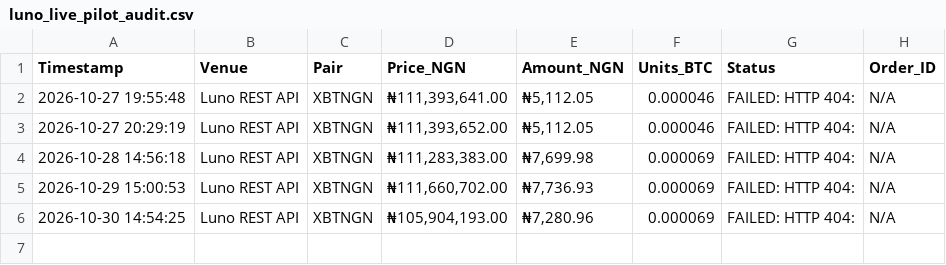
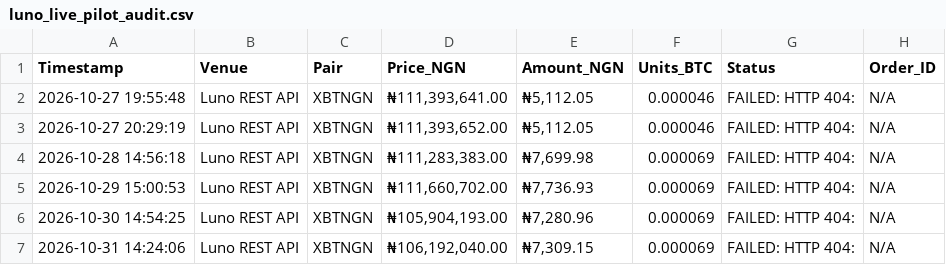
Before and after one commit to bamideleadedeji/crypto-volatility-engine, a CSV file: luno_live_pilot_audit.csv, drawn as a sheet; the diff names each change by its address in the sheet, - before the commit and + after, or states it on an @@ line.

```diff
--- a/luno_live_pilot_audit.csv
+++ b/luno_live_pilot_audit.csv
+row 7: 2026-10-31 14:24:06 | Luno REST API | XBTNGN | ₦106,192,040.00 | ₦7,309.15 | 0.000069 | FAILED: HTTP 404: | N/A
```
